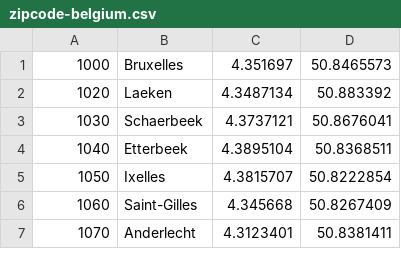
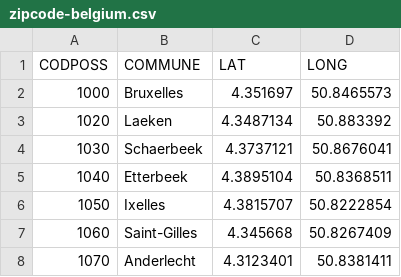
Before and after one commit to geertruiherremans/dataNonLife_project, a CSV file: zipcode-belgium.csv, drawn as a sheet; only a part is shown.

Commit message:
Update zipcode-belgium.csv

```diff
--- a/zipcode-belgium.csv
+++ b/zipcode-belgium.csv
@@ -1 +1,2 @@
+CODPOSS,COMMUNE,LAT,LONG
 1000,Bruxelles,4.351697,50.8465573
```
